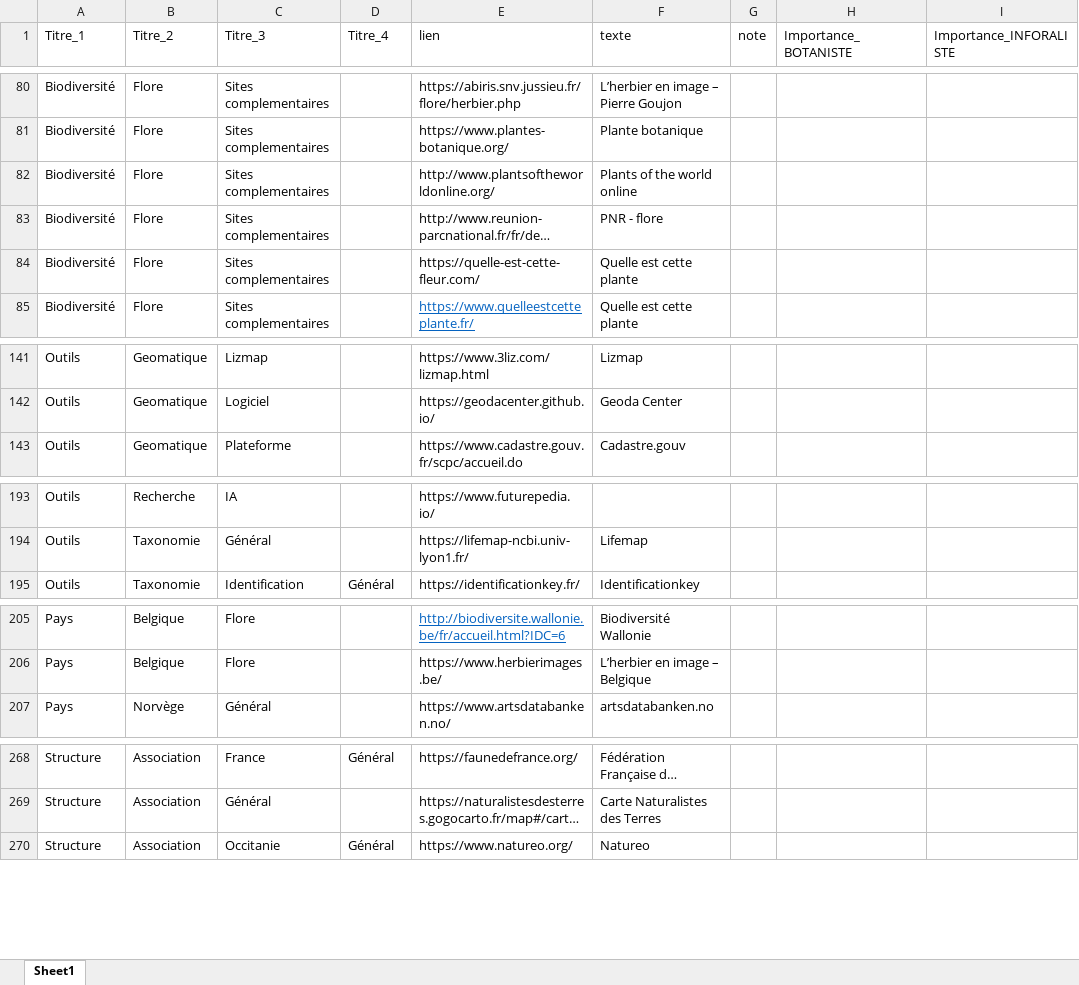
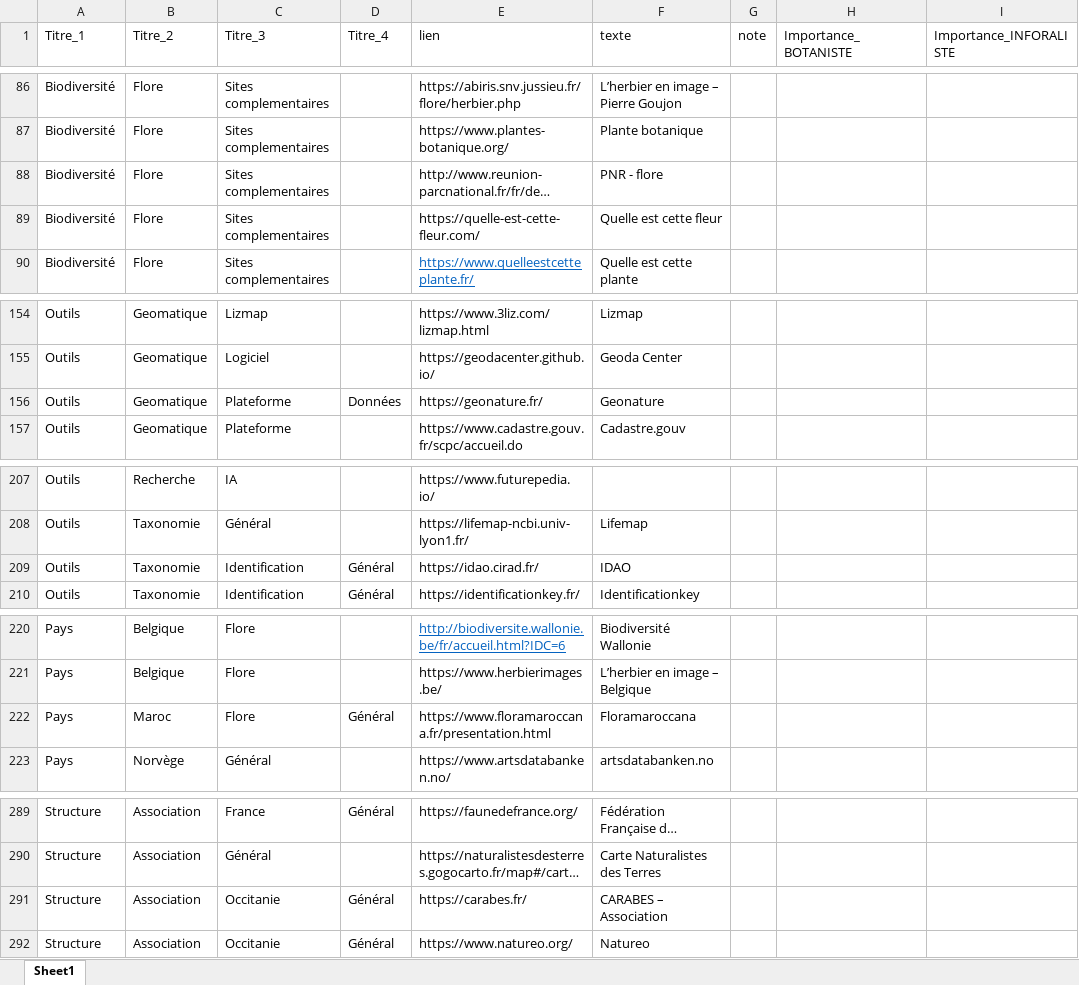
Before and after one commit to augustinsoulard/BDD_FLORE_CONSTRUCT, an Excel workbook: NATURAL-HOST/Natural-host.xlsx, sheet Sheet1, drawn as a sheet; only a part is shown, gaps mark what is left out; long unchanged cells end in …; values as stored, in another font and other column widths than the file's, no borders; charts and pictures not drawn; removed rows and columns are numbered as before the commit, all else as after; the diff covers the shown part only; the diff names each change by its address in the sheet, - before the commit and + after, or states it on an @@ line.

```diff
--- a/NATURAL-HOST/Natural-host.xlsx (sheet Sheet1)
+++ b/NATURAL-HOST/Natural-host.xlsx (sheet Sheet1)
-row 82: Biodiversité | Flore | Sites complementaires |  | http://www.plantsoftheworldonline.org/ | Plants of the world online
-F89 (texte): Quelle est cette plante
+F89 (texte): Quelle est cette fleur
+row 156: Outils | Geomatique | Plateforme | Données | https://geonature.fr/ | Geonature
+row 209: Outils | Taxonomie | Identification | Général | https://idao.cirad.fr/ | IDAO
+row 222: Pays | Maroc | Flore | Général | https://www.floramaroccana.fr/presentation.html | Floramaroccana
+row 291: Structure | Association | Occitanie | Général | https://carabes.fr/ | CARABES – Association
```
Also changed, not shown: 23 added rows, 3 removed rows, 5 moved rows and 3 edited cells elsewhere in this sheet, 3 other files.
